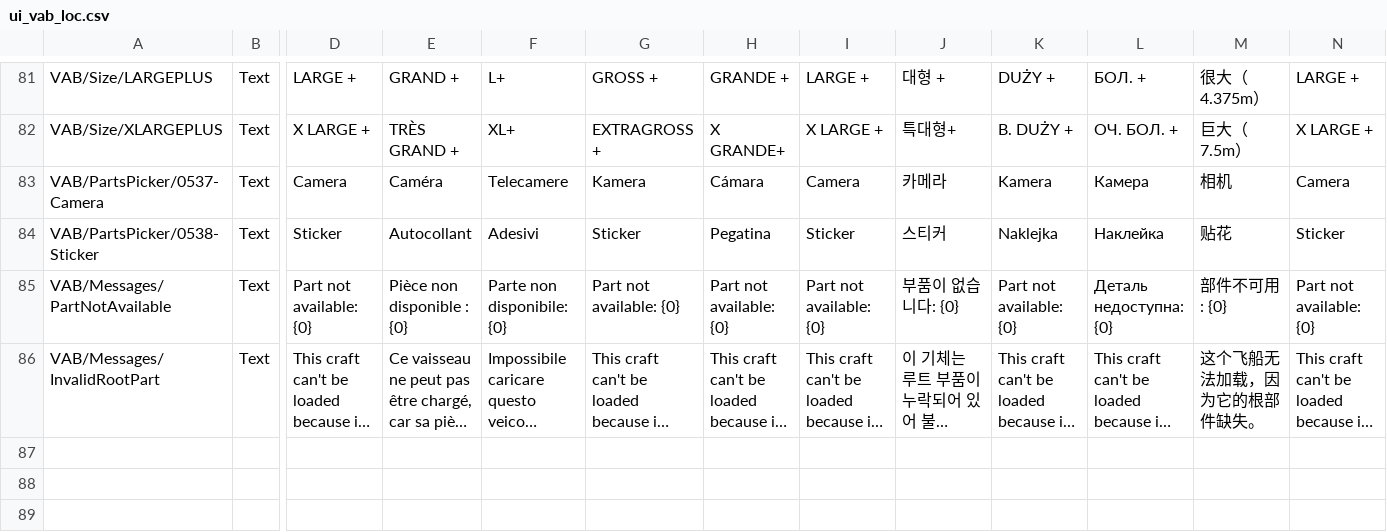
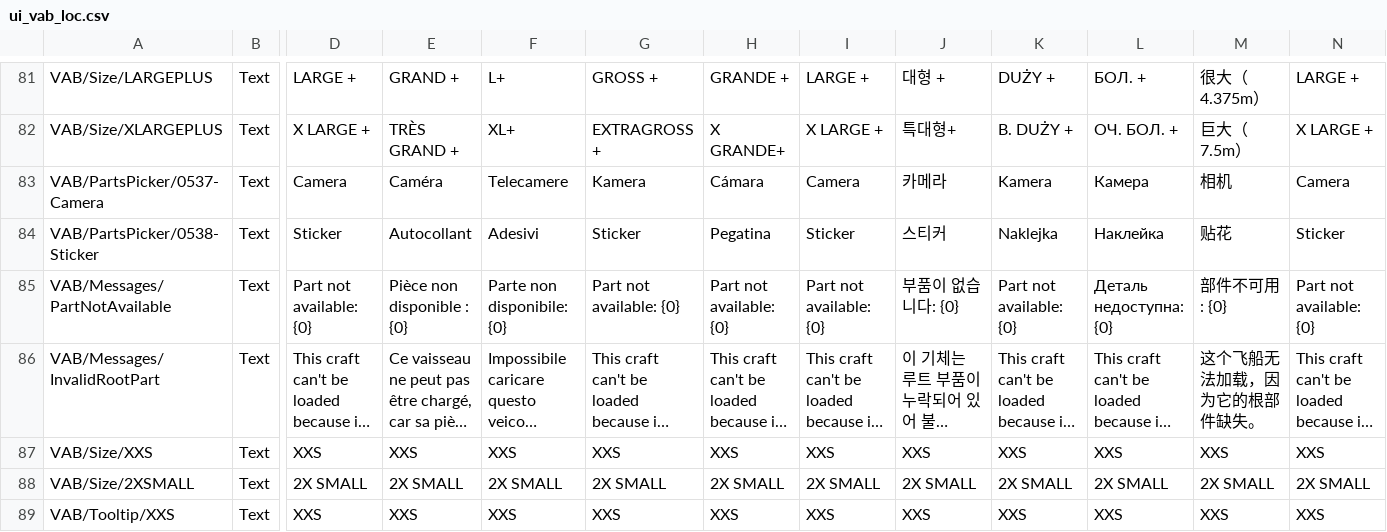
Before and after one commit to KSP2Redux/Content, a CSV file: localizations/ui_vab_loc.csv, drawn as a sheet; only a part is shown, gaps mark what is left out; long unchanged cells end in …; rows hold the shown columns only; the diff names each change by its address in the sheet, - before the commit and + after, or states it on an @@ line.

Commit message:
Update localizations 2026-08-24 [skip ci]

```diff
--- a/localizations/ui_vab_loc.csv
+++ b/localizations/ui_vab_loc.csv
+row 87: VAB/Size/XXS | Text | XXS | XXS | XXS | XXS | XXS | XXS | XXS | XXS | XXS | XXS | XXS
+row 88: VAB/Size/2XSMALL | Text | 2X SMALL | 2X SMALL | 2X SMALL | 2X SMALL | 2X SMALL | 2X SMALL | 2X SMALL | 2X SMALL | 2X SMALL | 2X SMALL | 2X SMALL
+row 89: VAB/Tooltip/XXS | Text | XXS | XXS | XXS | XXS | XXS | XXS | XXS | XXS | XXS | XXS | XXS
```
Also changed, not shown: localizations/loadingtips_loc.csv, localizations/resources_loc.csv, 4 other files.
